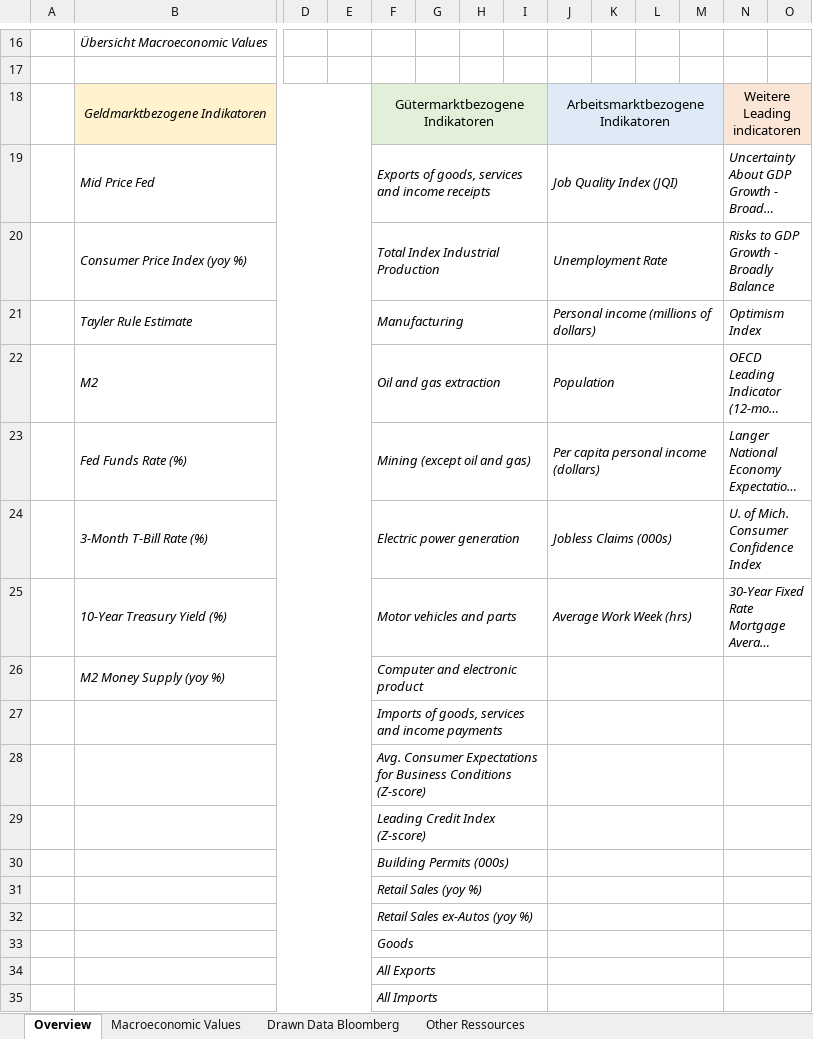
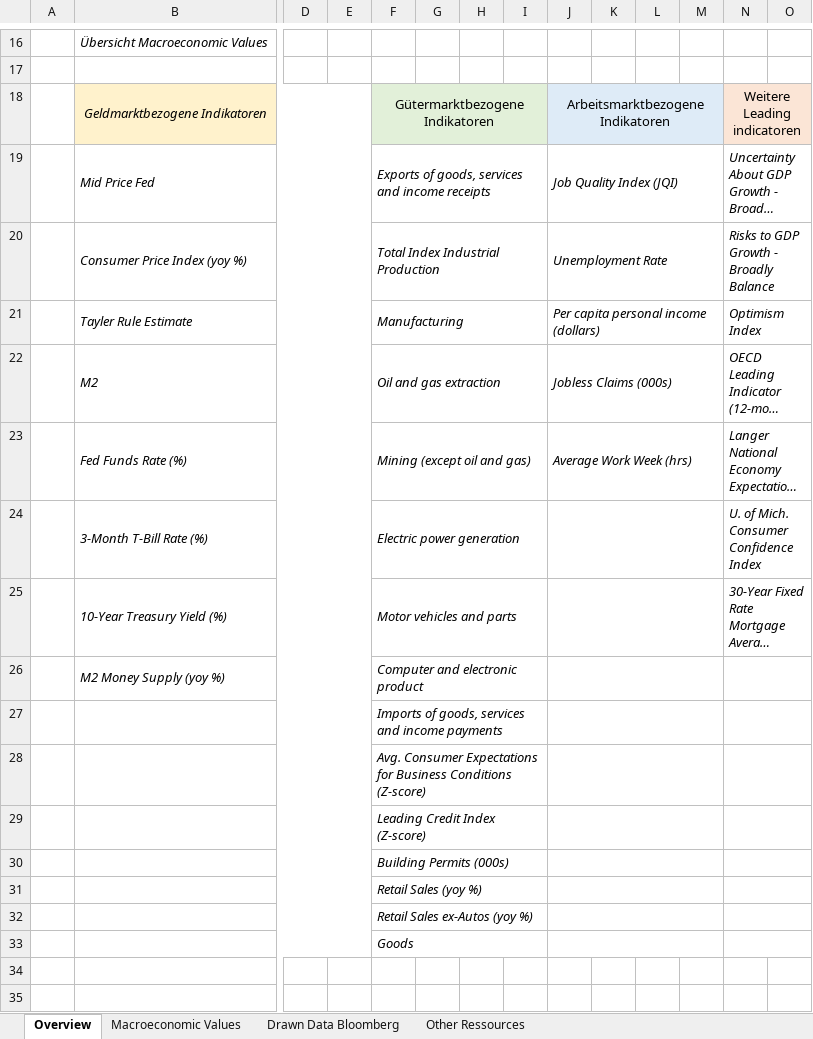
Before and after one commit to lonyty/MachineLearning, an Excel workbook: raw_data/Macroeconomic data.xlsx, sheet Overview, drawn as a sheet; only a part is shown, gaps mark what is left out; long unchanged cells end in …; values as stored, in another font and other column widths than the file's, no borders; rows hold the shown columns only; the diff names each change by its address in the sheet, - before the commit and + after, or states it on an @@ line.

```diff
--- a/raw_data/Macroeconomic data.xlsx (sheet Overview)
+++ b/raw_data/Macroeconomic data.xlsx (sheet Overview)
-J21: Personal income (millions of dollars)
+J21: Per capita personal income (dollars)
-J22: Population
+J22: Jobless Claims (000s)
-J23: Per capita personal income (dollars)
+J23: Average Work Week (hrs)
-J24: Jobless Claims (000s)
+J24: (empty)
-J25: Average Work Week (hrs)
+J25: (empty)
-row 34:  |  |  |  | All Exports
-row 35:  |  |  |  | All Imports
```
Also changed, not shown: sheet Macroeconomic Values, formulas that keep their value, 1 other file.
